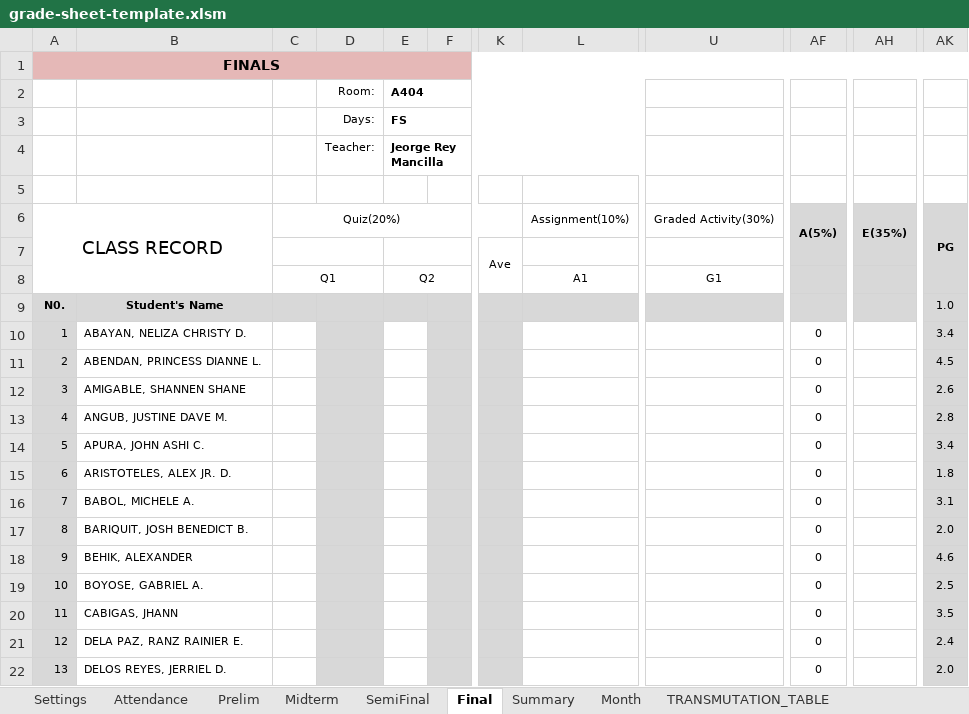
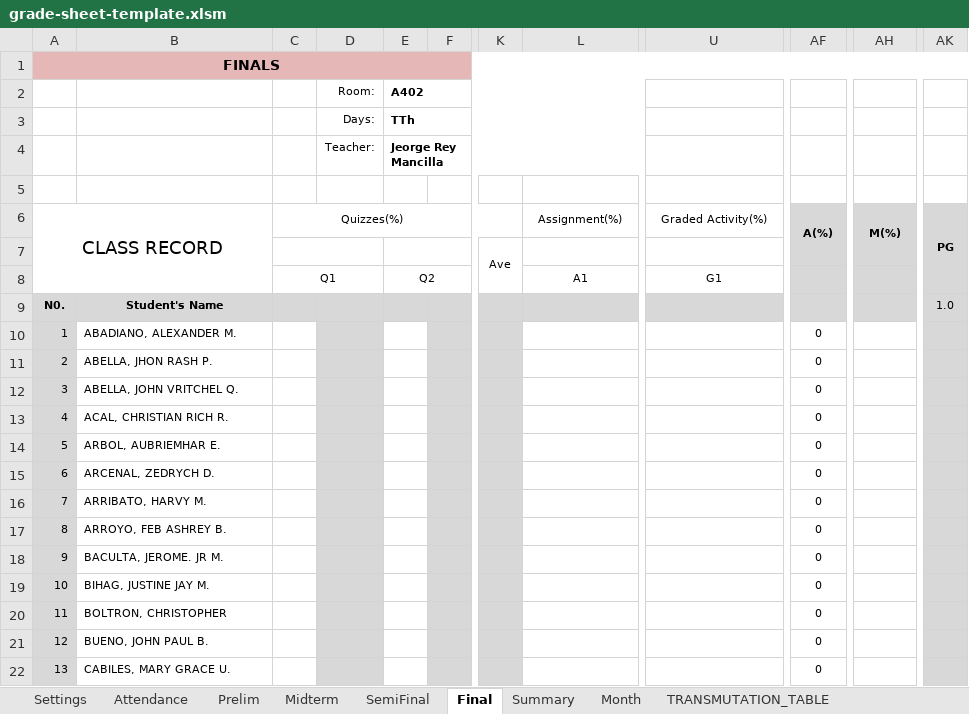
Before and after one commit to Antz1803/Presenzio, an Excel workbook: public/grade-sheet-template.xlsm, sheet Final, drawn as a sheet; only a part is shown, gaps mark what is left out; values as stored, in another font and other column widths than the file's, no borders; conditional formats not drawn; the diff covers the shown part only; the diff names each change by its address in the sheet, - before the commit and + after, or states it on an @@ line.

```diff
--- a/public/grade-sheet-template.xlsm (sheet Final)
+++ b/public/grade-sheet-template.xlsm (sheet Final)
-E2: A404
+E2: A402
-E3 (A402): FS
+E3 (A402): TTh
-C6: Quiz(20%)
+C6: Quizzes(%)
-L6: Assignment(10%)
+L6: Assignment(%)
-U6: Graded Activity(30%)
+U6: Graded Activity(%)
-AF6: A(5%)
+AF6: A(%)
-AH6: E(35%)
+AH6: M(%)
-B10: ABAYAN, NELIZA CHRISTY D.
+B10: ABADIANO, ALEXANDER M.
-AK10: 3.4
+AK10: (empty)
-B11: ABENDAN, PRINCESS DIANNE L.
+B11: ABELLA, JHON RASH P.
-AK11: 4.5
+AK11: (empty)
-B12: AMIGABLE, SHANNEN SHANE
+B12: ABELLA, JOHN VRITCHEL Q.
-AK12: 2.6
+AK12: (empty)
-B13: ANGUB, JUSTINE DAVE M.
+B13: ACAL, CHRISTIAN RICH R.
-AK13: 2.8
+AK13: (empty)
-B14: APURA, JOHN ASHI C.
+B14: ARBOL, AUBRIEMHAR E.
-AK14: 3.4
+AK14: (empty)
-B15: ARISTOTELES, ALEX JR. D.
+B15: ARCENAL, ZEDRYCH D.
-AK15: 1.8
+AK15: (empty)
-B16: BABOL, MICHELE A.
+B16: ARRIBATO, HARVY M.
-AK16: 3.1
+AK16: (empty)
-B17: BARIQUIT, JOSH BENEDICT B.
+B17: ARROYO, FEB ASHREY B.
-AK17: 2.0
+AK17: (empty)
-B18: BEHIK, ALEXANDER
+B18: BACULTA, JEROME. JR M.
-AK18: 4.6
+AK18: (empty)
-B19: BOYOSE, GABRIEL A.
+B19: BIHAG, JUSTINE JAY M.
-AK19: 2.5
+AK19: (empty)
-B20: CABIGAS, JHANN
+B20: BOLTRON, CHRISTOPHER
-AK20: 3.5
+AK20: (empty)
-B21: DELA PAZ, RANZ RAINIER E.
+B21: BUENO, JOHN PAUL B.
-AK21: 2.4
+AK21: (empty)
-B22: DELOS REYES, JERRIEL D.
+B22: CABILES, MARY GRACE U.
-AK22: 2.0
+AK22: (empty)
```
Also changed, not shown: 14 added rows, 14 removed rows and 86 edited cells elsewhere in this sheet, sheet Attendance, sheet Prelim, sheet Midterm, sheet SemiFinal, sheet Month, sheet Summary, 1 more sheet, formulas that keep their value, 16 other files.
